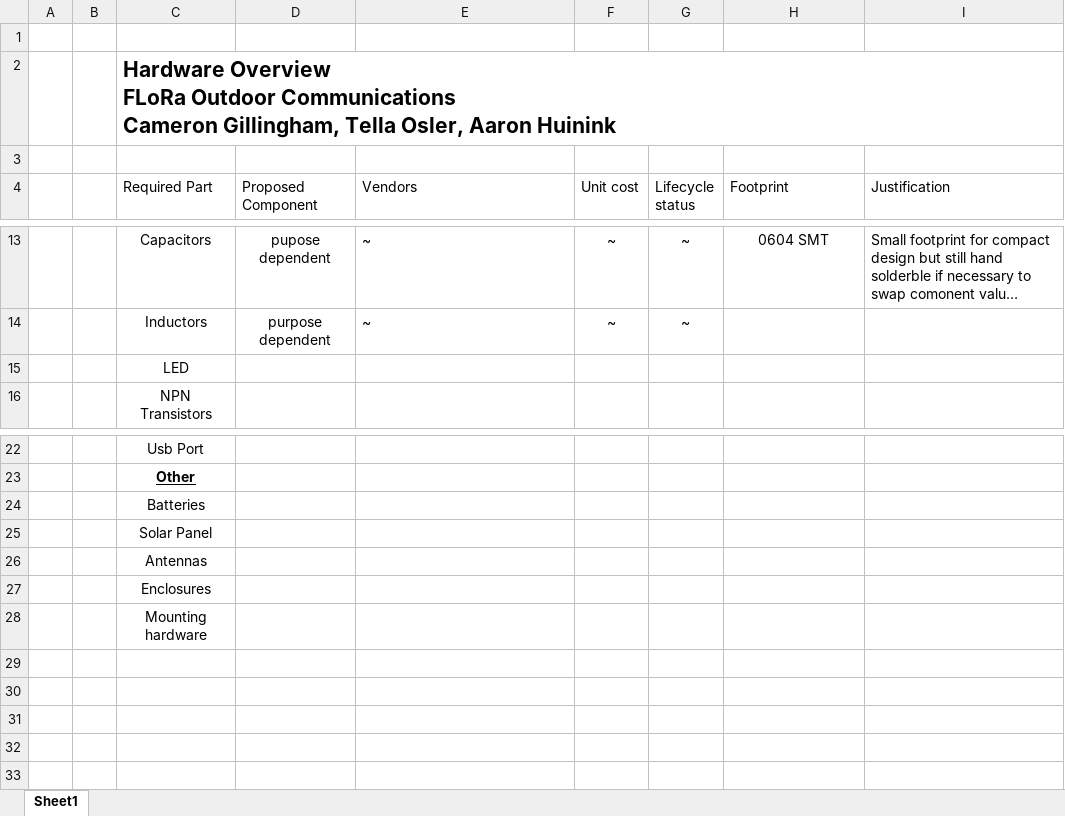
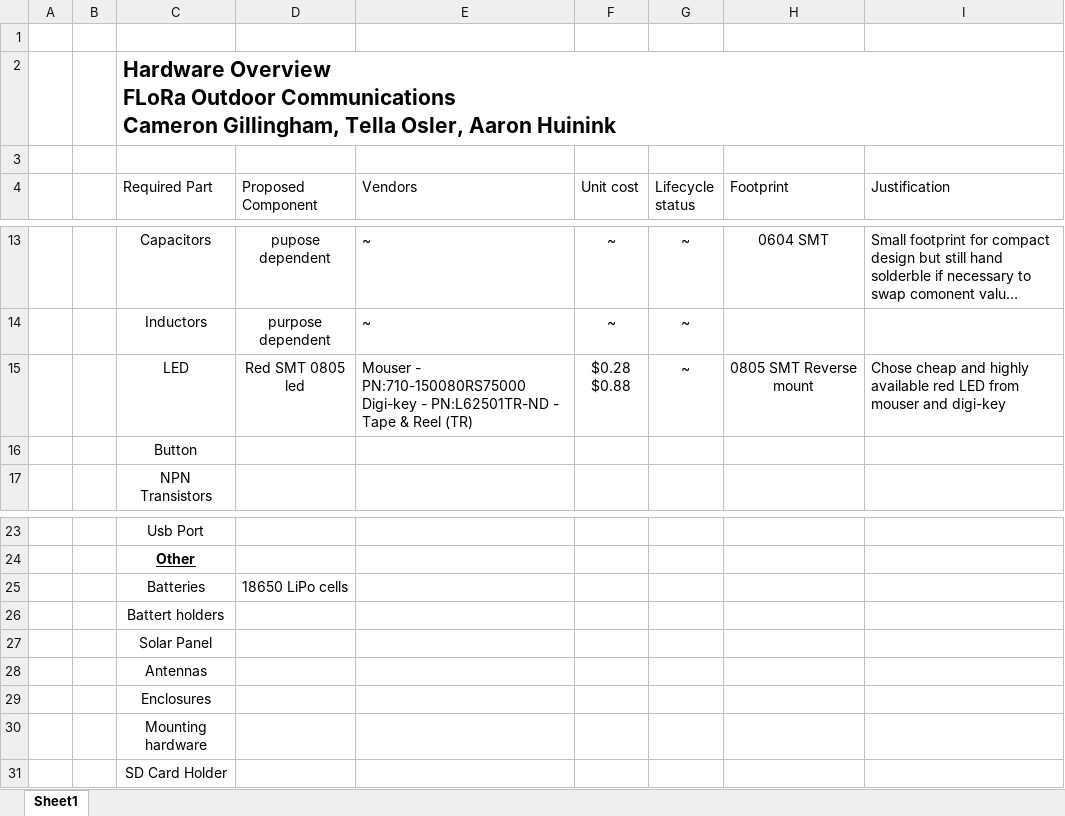
Before and after one commit to flora-comms/flora-hardware, an Excel workbook: PCB References/Hardware Overview.xlsx, sheet Sheet1, drawn as a sheet; only a part is shown, gaps mark what is left out; long unchanged cells end in …; values as stored, in another font and other column widths than the file's, no borders; table styles not drawn; addresses are those after the commit; ↵ is a line break in a cell; the diff names each change by its address in the sheet, - before the commit and + after, or states it on an @@ line.

Commit message:
Added items

```diff
--- a/PCB References/Hardware Overview.xlsx (sheet Sheet1)
+++ b/PCB References/Hardware Overview.xlsx (sheet Sheet1)
-D15 (Proposed Component): (empty)
+D15 (Proposed Component): Red SMT 0805 led
-E15 (Vendors): (empty)
+E15 (Vendors): Mouser - PN:710-150080RS75000 ↵ Digi-key - PN:L62501TR-ND - Tape & Reel (TR)
-F15 (Unit cost): (empty)
+F15 (Unit cost): $0.28 ↵ $0.88
-G15 (Lifecycle status): (empty)
+G15 (Lifecycle status): ~
-H15 (Footprint): (empty)
+H15 (Footprint): 0805 SMT Reverse mount
-I15 (Justification): (empty)
+I15 (Justification): Chose cheap and highly available red LED from mouser and digi-key
+row 16:  |  | Button
-D25 (Proposed Component): (empty)
+D25 (Proposed Component): 18650 LiPo cells
+row 26:  |  | Battert holders
+row 31:  |  | SD Card Holder
```
